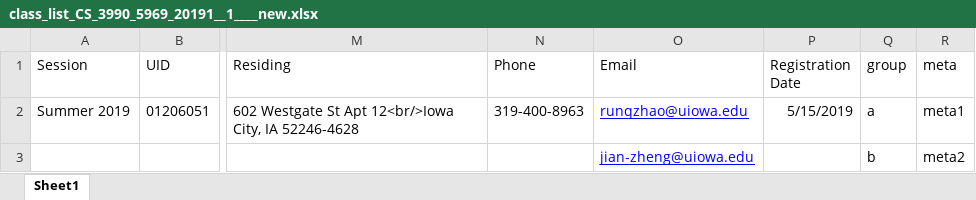
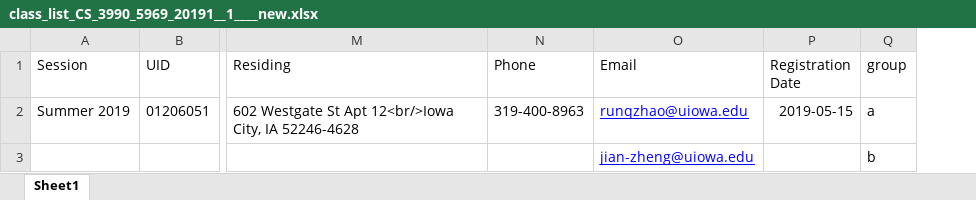
Before and after one commit to Lunatic-Labs/rubricapp, an Excel workbook: sample_file/class_list_CS_3990_5969_20191__1____new.xlsx, sheet Sheet1, drawn as a sheet; only a part is shown, gaps mark what is left out; values as stored, in another font and other column widths than the file's, no borders; the diff names each change by its address in the sheet, - before the commit and + after, or states it on an @@ line.

```diff
--- a/sample_file/class_list_CS_3990_5969_20191__1____new.xlsx (sheet Sheet1)
+++ b/sample_file/class_list_CS_3990_5969_20191__1____new.xlsx (sheet Sheet1)
-column R (meta), rows 2-3: meta1 | meta2
-P2 (Registration Date): 5/15/2019
+P2 (Registration Date): 2019-05-15
```
Also changed, not shown: 8 other files.
